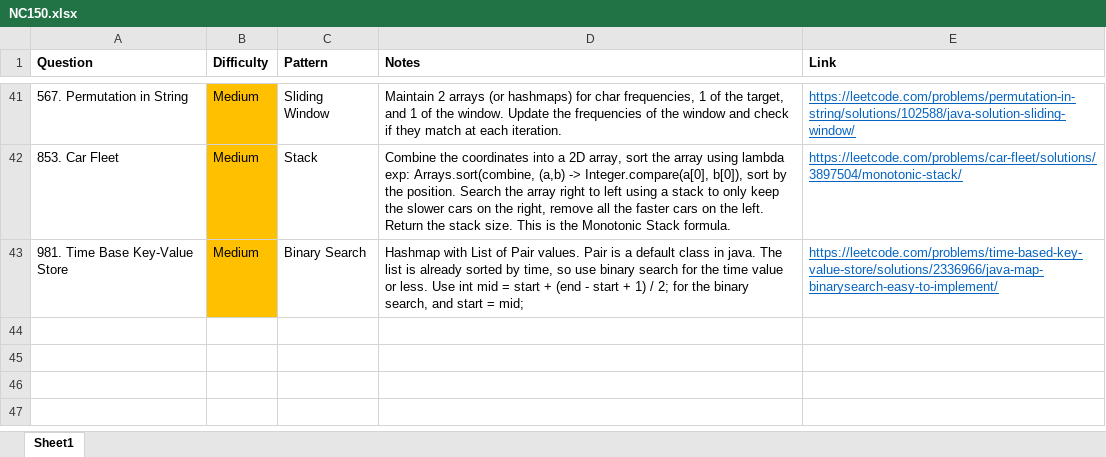
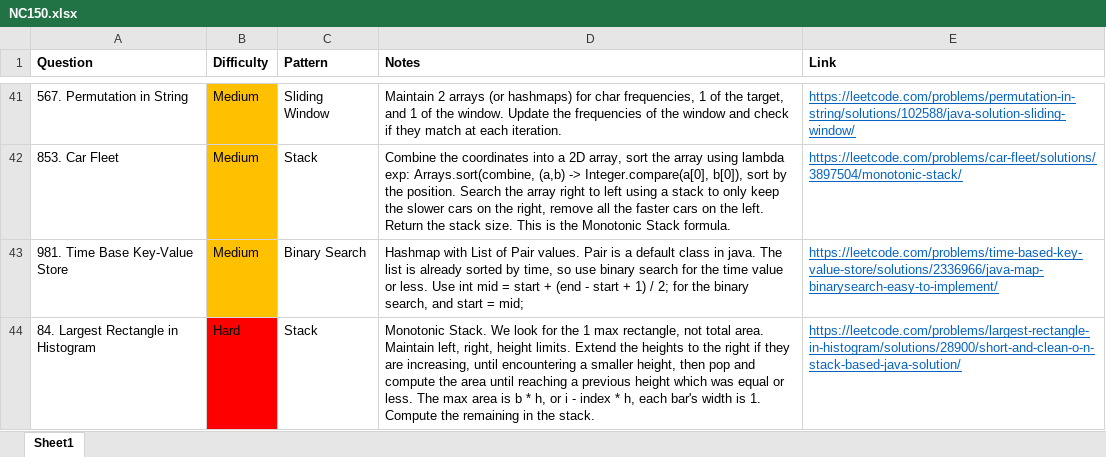
Before and after one commit to park-jsdev/library, an Excel workbook: java/NC150.xlsx, sheet Sheet1, drawn as a sheet; only a part is shown, gaps mark what is left out; values as stored, in another font and other column widths than the file's, no borders; table styles not drawn; the diff names each change by its address in the sheet, - before the commit and + after, or states it on an @@ line.

Commit message:
dsa stacks

```diff
--- a/java/NC150.xlsx (sheet Sheet1)
+++ b/java/NC150.xlsx (sheet Sheet1)
+row 44: 84. Largest Rectangle in Histogram | Hard | Stack | Monotonic Stack. We look for the 1 max rectangle, not total area. Maintain left, right, height limits. Extend the heights to the right if they are increasing, until encountering a smaller height, then pop and compute the area until reaching a previous height which was equal or less. The max area is b * h, or i - index * h, each bar's width is 1. Compute the remaining in the stack. | https://leetcode.com/problems/largest-rectangle-in-histogram/solutions/28900/short-and-clean-o-n-stack-based-java-solution/
```
Also changed, not shown: 1 other file.
